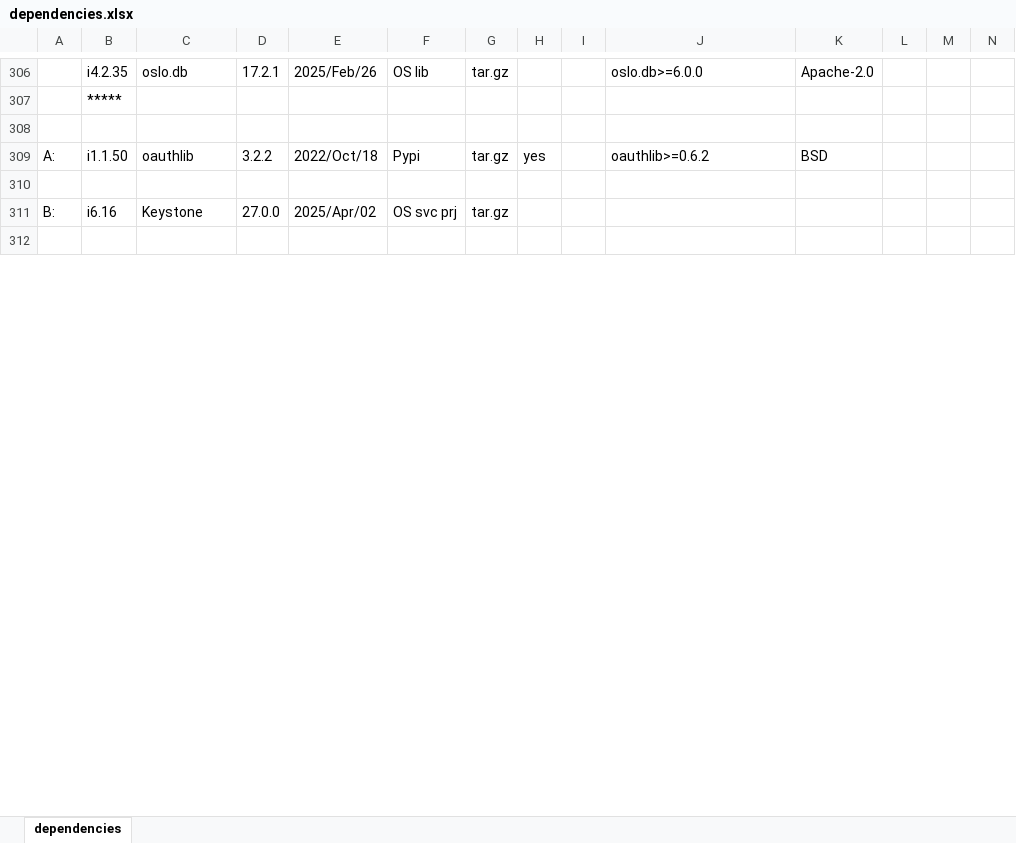
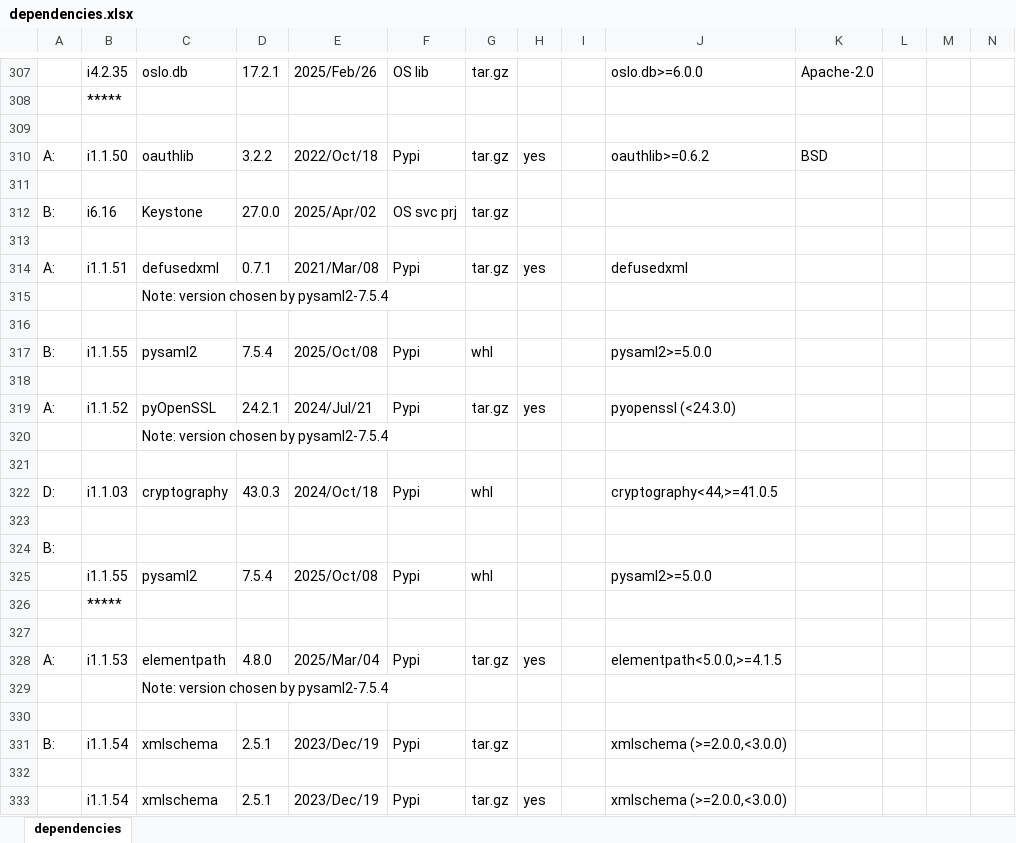
Before and after one commit to sevilla-larry/OpenStack-scripts, an Excel workbook: 25.1.Epoxy/dependencies.xlsx, sheet dependencies, drawn as a sheet; only a part is shown, gaps mark what is left out; values as stored, in another font and other column widths than the file's, no cell formats; rows hold the shown columns only; the diff covers the shown part only; the diff names each change by its address in the sheet, - before the commit and + after, or states it on an @@ line.

Commit message:
add pysaml2 & deps

```diff
--- a/25.1.Epoxy/dependencies.xlsx (sheet dependencies)
+++ b/25.1.Epoxy/dependencies.xlsx (sheet dependencies)
+row 314: A: | i1.1.51 | defusedxml | 0.7.1 | 2021/Mar/08 | Pypi | tar.gz | yes |  | defusedxml
+row 315:  |  | Note: version chosen by pysaml2-7.5.4
+row 316: (empty)
+row 317: B: | i1.1.55 | pysaml2 | 7.5.4 | 2025/Oct/08 | Pypi | whl |  |  | pysaml2>=5.0.0
+row 318: (empty)
+row 319: A: | i1.1.52 | pyOpenSSL | 24.2.1 | 2024/Jul/21 | Pypi | tar.gz | yes |  | pyopenssl (<24.3.0)
+row 320:  |  | Note: version chosen by pysaml2-7.5.4
+row 321: (empty)
+row 322: D: | i1.1.03 | cryptography | 43.0.3 | 2024/Oct/18 | Pypi | whl |  |  | cryptography<44,>=41.0.5
+row 323: (empty)
+row 324: B:
+row 325:  | i1.1.55 | pysaml2 | 7.5.4 | 2025/Oct/08 | Pypi | whl |  |  | pysaml2>=5.0.0
+row 326:  | *****
+row 327: (empty)
+row 328: A: | i1.1.53 | elementpath | 4.8.0 | 2025/Mar/04 | Pypi | tar.gz | yes |  | elementpath<5.0.0,>=4.1.5
+row 329:  |  | Note: version chosen by pysaml2-7.5.4
+row 330: (empty)
+row 331: B: | i1.1.54 | xmlschema | 2.5.1 | 2023/Dec/19 | Pypi | tar.gz |  |  | xmlschema (>=2.0.0,<3.0.0)
+row 332: (empty)
+row 333:  | i1.1.54 | xmlschema | 2.5.1 | 2023/Dec/19 | Pypi | tar.gz | yes |  | xmlschema (>=2.0.0,<3.0.0)
```
Also changed, not shown: 10 added rows, 3 removed rows and 15 edited cells elsewhere in this sheet, cell formats, 8 other files.
